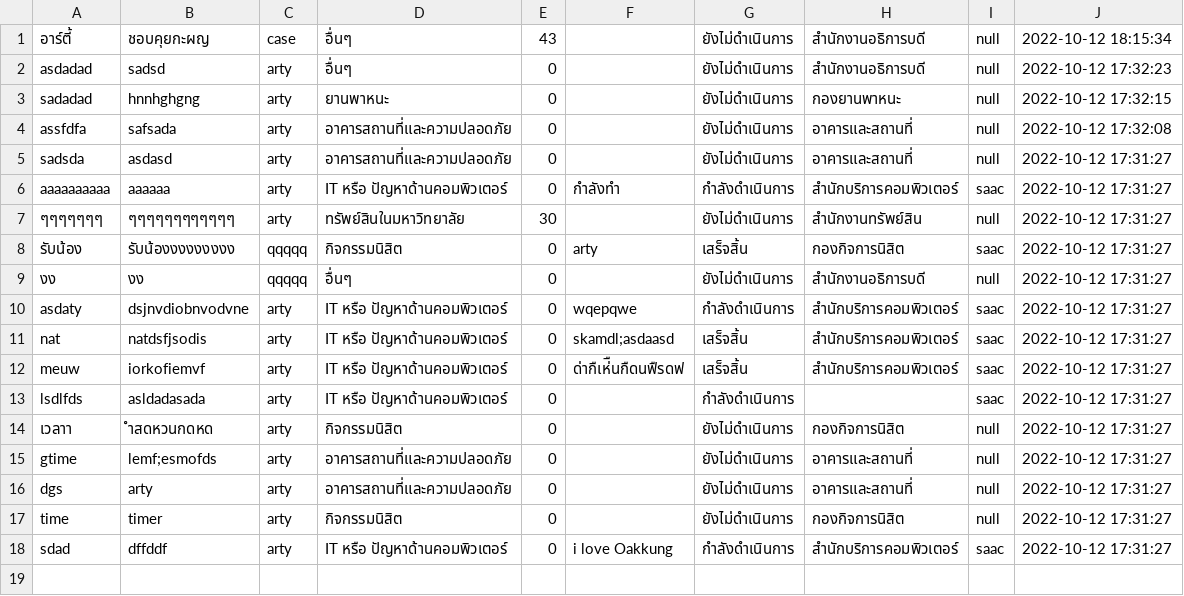
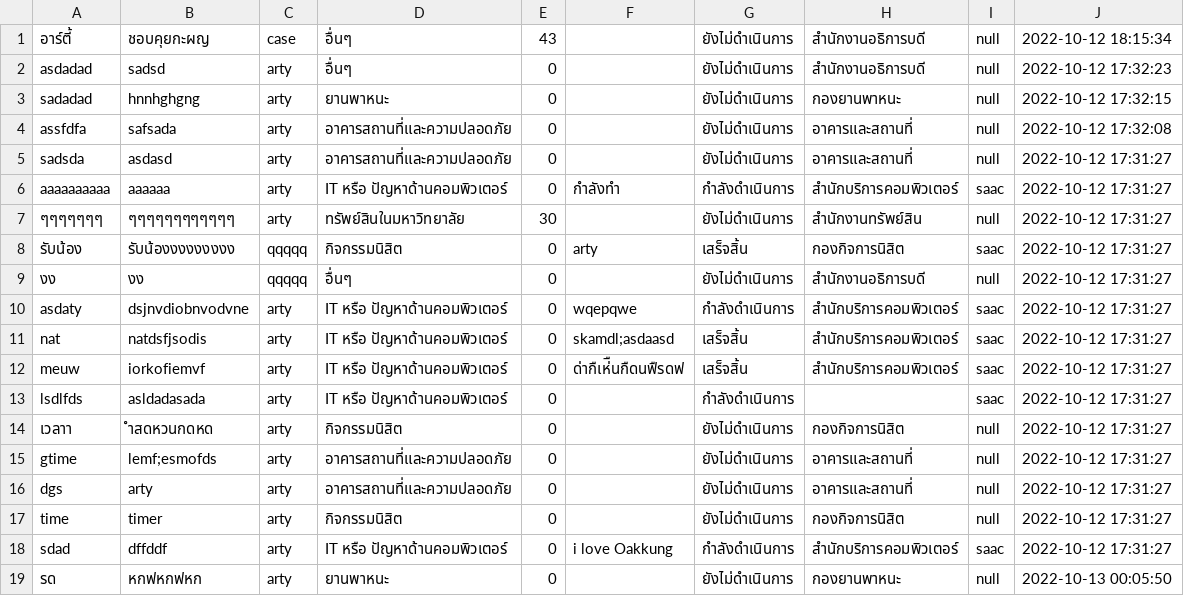
Before and after one commit to Pariphatt/Project_Ku_traffy-fondue, a CSV file: assets/reports.csv, drawn as a sheet; the diff names each change by its address in the sheet, - before the commit and + after, or states it on an @@ line.

```diff
--- a/assets/reports.csv
+++ b/assets/reports.csv
+row 19: รด | หกฟหกฟหก | arty | ยานพาหนะ | 0 |  | ยังไม่ดำเนินการ | กองยานพาหนะ | null | 2022-10-13 00:05:50
```
Also changed, not shown: assets/accounts.csv, assets/log.csv, 6 other files.
